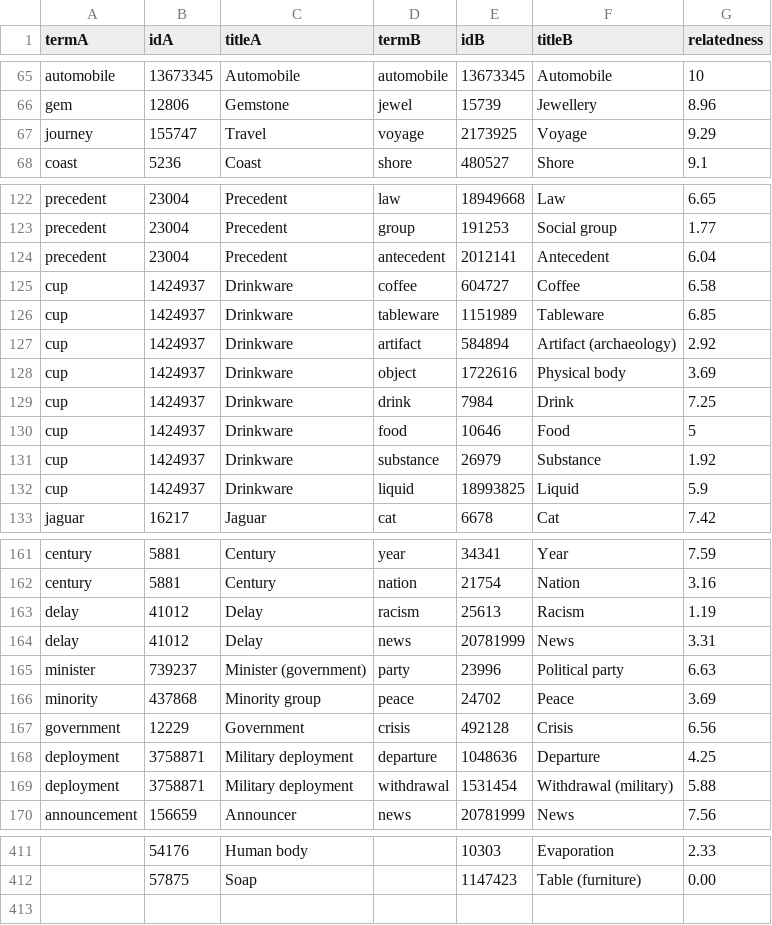
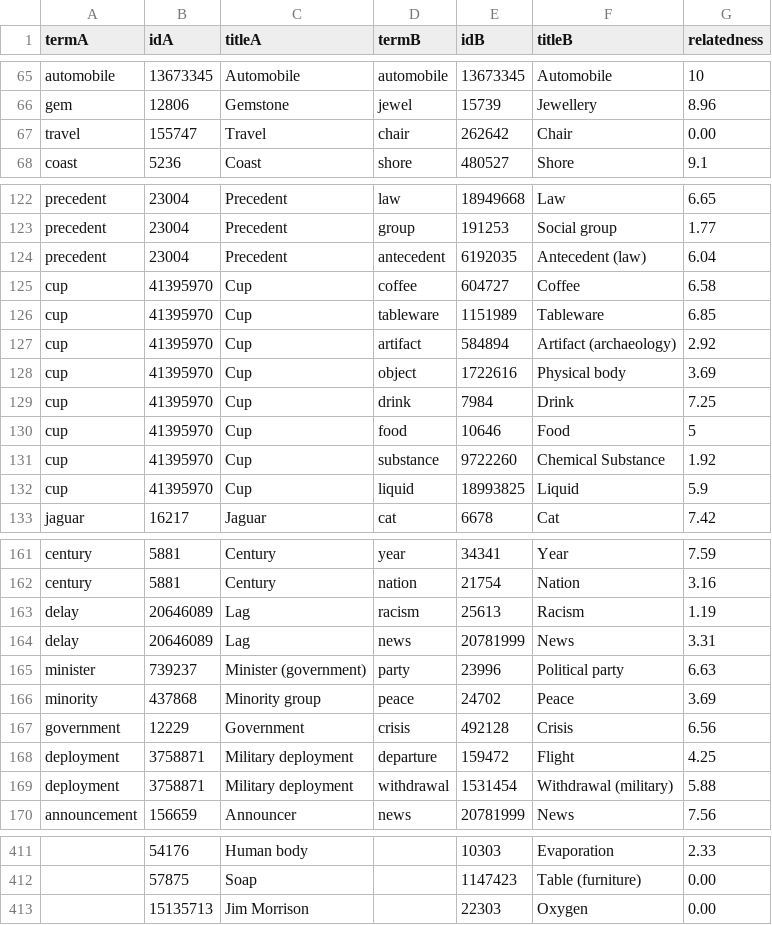
Before and after one commit to marcocor/bat-framework, a CSV file: benchmark/datasets/wikipediaSimilarity411/wikipediaSimilarity411.csv, drawn as a sheet; only a part is shown, gaps mark what is left out; removed rows and columns are numbered as before the commit, all else as after; the diff covers the shown part only; the diff names each change by its address in the sheet, - before the commit and + after, or states it on an @@ line.

Commit message:
updated references to disambiguation pages

```diff
--- a/benchmark/datasets/wikipediaSimilarity411/wikipediaSimilarity411.csv
+++ b/benchmark/datasets/wikipediaSimilarity411/wikipediaSimilarity411.csv
-row 67: journey | 155747 | Travel | voyage | 2173925 | Voyage | 9.29
+row 67: travel | 155747 | Travel | chair | 262642 | Chair | 0.00
-E124 (idB): 2012141
+E124 (idB): 6192035
-F124 (titleB): Antecedent
+F124 (titleB): Antecedent (law)
-B125:B132 (idA): 1424937
+B125:B132 (idA): 41395970
-C125:C132 (titleA): Drinkware
+C125:C132 (titleA): Cup
-E131 (idB): 26979
+E131 (idB): 9722260
-F131 (titleB): Substance
+F131 (titleB): Chemical Substance
-B163:B164 (idA): 41012
+B163:B164 (idA): 20646089
-C163:C164 (titleA): Delay
+C163:C164 (titleA): Lag
-E168 (idB): 1048636
+E168 (idB): 159472
-F168 (titleB): Departure
+F168 (titleB): Flight
+row 413:  | 15135713 | Jim Morrison |  | 22303 | Oxygen | 0.00
```
Also changed, not shown: 19 edited cells elsewhere in this file.
